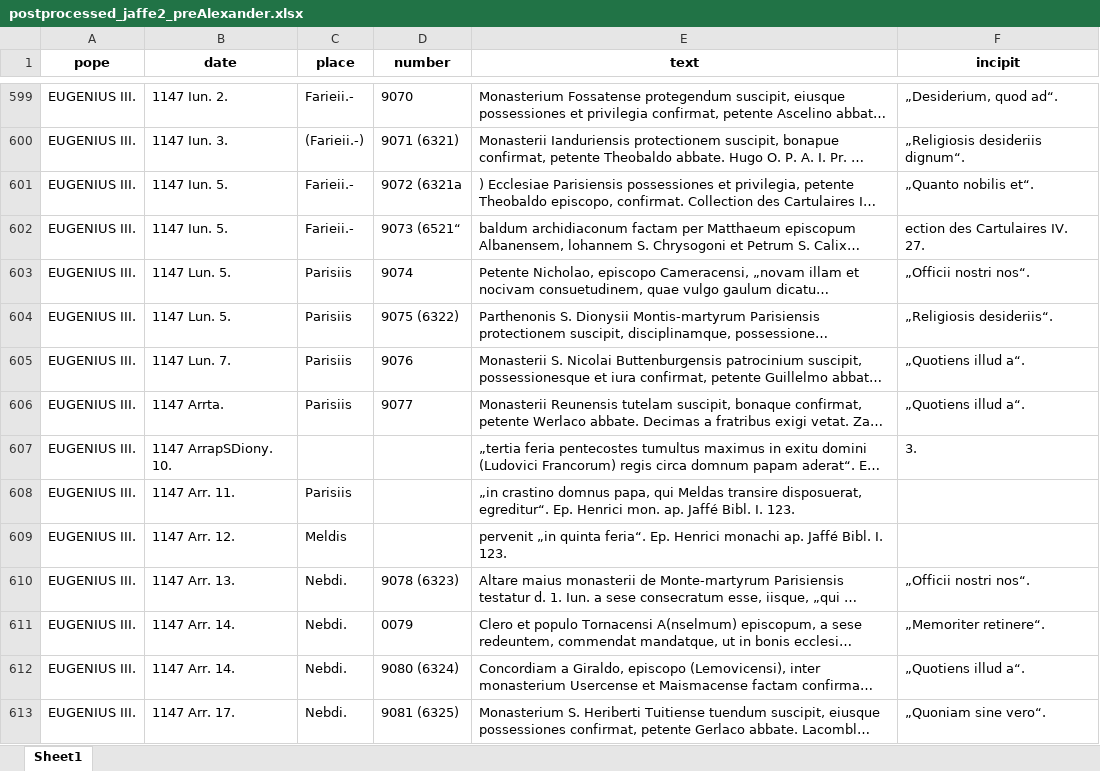
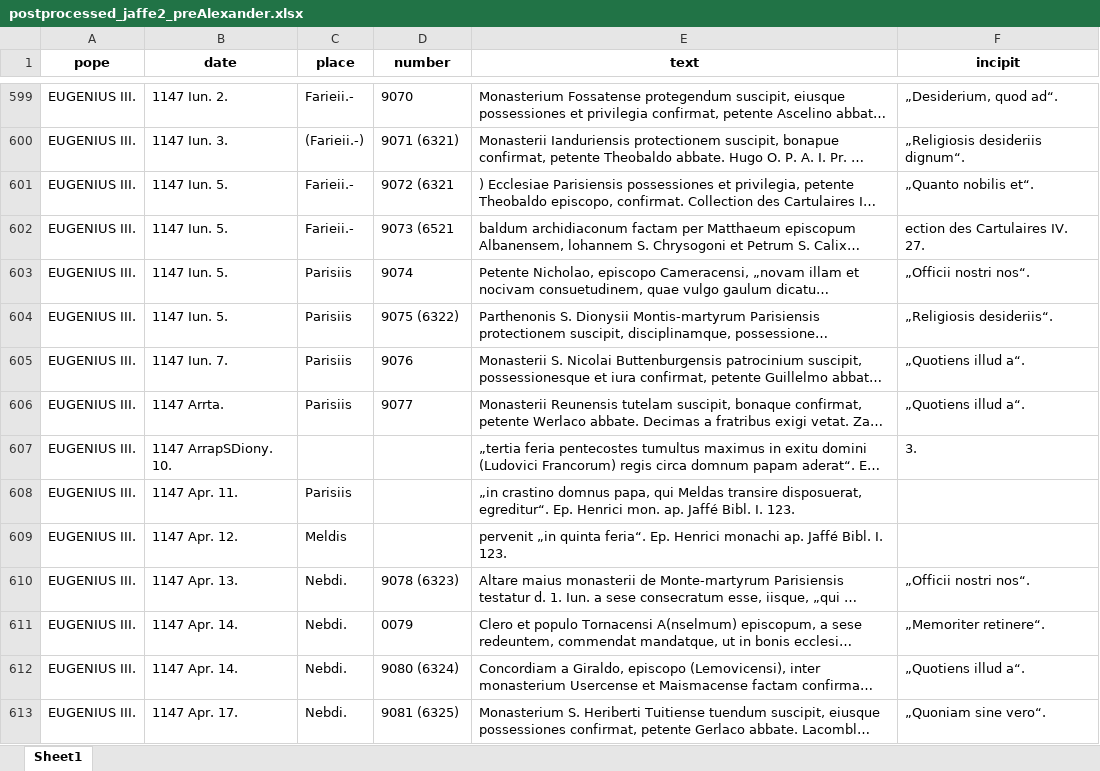
Before and after one commit to DKramer8/Jaffe_Annotation_Basic, an Excel workbook: data/postprocessed/postprocessed_jaffe2_preAlexander.xlsx, sheet Sheet1, drawn as a sheet; only a part is shown, gaps mark what is left out; long unchanged cells end in …; values as stored, in another font and other column widths than the file's, no borders; the diff covers the shown part only; the diff names each change by its address in the sheet, - before the commit and + after, or states it on an @@ line.

```diff
--- a/data/postprocessed/postprocessed_jaffe2_preAlexander.xlsx (sheet Sheet1)
+++ b/data/postprocessed/postprocessed_jaffe2_preAlexander.xlsx (sheet Sheet1)
-D601 (number): 9072 (6321a
+D601 (number): 9072 (6321
-D602 (number): 9073 (6521“
+D602 (number): 9073 (6521
-B603:B604 (date): 1147 Lun. 5.
+B603:B604 (date): 1147 Iun. 5.
-B605 (date): 1147 Lun. 7.
+B605 (date): 1147 Iun. 7.
-B608 (date): 1147 Arr. 11.
+B608 (date): 1147 Apr. 11.
-B609 (date): 1147 Arr. 12.
+B609 (date): 1147 Apr. 12.
-B610 (date): 1147 Arr. 13.
+B610 (date): 1147 Apr. 13.
-B611:B612 (date): 1147 Arr. 14.
+B611:B612 (date): 1147 Apr. 14.
-B613 (date): 1147 Arr. 17.
+B613 (date): 1147 Apr. 17.
```
Also changed, not shown: 334 edited cells and cell formats elsewhere in this sheet, data/postprocessed/postprocessed_jaffe2_postAlexander.xlsx, data/postprocessed/postprocessed_jaffe2_supReg.xlsx, 2 other files.
